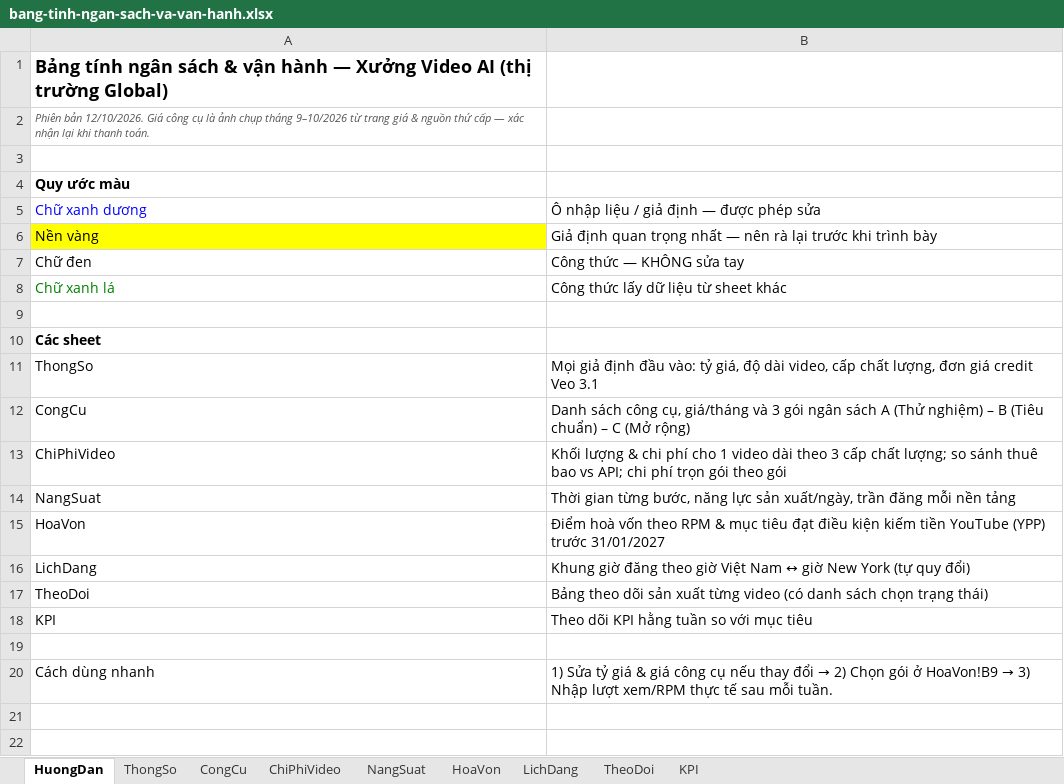
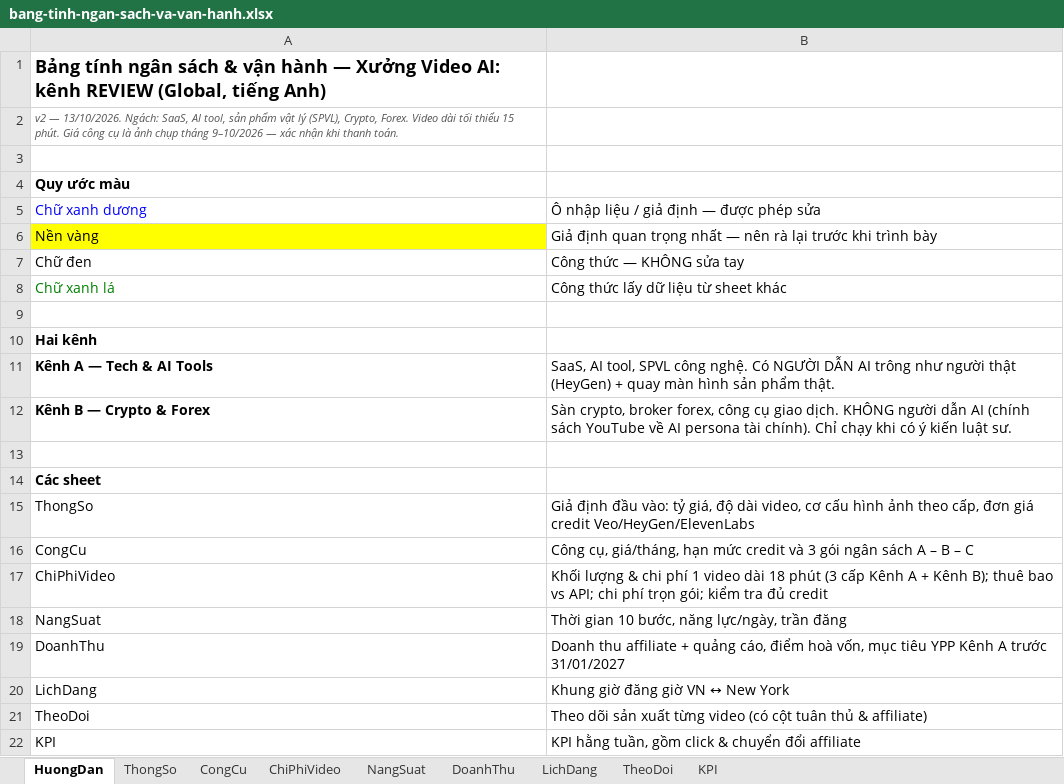
Before and after one commit to trunghieutayninhavenue305008-tech/video-ai, an Excel workbook: ke-hoach/bang-tinh-ngan-sach-va-van-hanh.xlsx, sheet HuongDan, drawn as a sheet; values as stored, in another font and other column widths than the file's, no borders; removed rows and columns are numbered as before the commit, all else as after; the diff names each change by its address in the sheet, - before the commit and + after, or states it on an @@ line.

```diff
--- a/ke-hoach/bang-tinh-ngan-sach-va-van-hanh.xlsx (sheet HuongDan)
+++ b/ke-hoach/bang-tinh-ngan-sach-va-van-hanh.xlsx (sheet HuongDan)
-sheet tab: HoaVon
+sheet tab: DoanhThu
-A1: …Xưởng Video AI (thị trường Global)
+A1: …Xưởng Video AI: kênh REVIEW (Global, tiếng Anh)
-A2: Phiên bản 12/10/2026. Giá công cụ là ảnh chụp tháng 9–10/2026 từ trang giá & nguồn thứ cấp — xác nhận lại khi thanh…
+A2: v2 — 13/10/2026. Ngách: SaaS, AI tool, sản phẩm vật lý (SPVL), Crypto, Forex. Video dài tối thiểu 15 phút. Giá công cụ là ảnh chụp tháng 9–10/2026 — xác nhận khi thanh…
+row 10: Hai kênh
+row 11: Kênh A — Tech & AI Tools | SaaS, AI tool, SPVL công nghệ. Có NGƯỜI DẪN AI trông như người thật (HeyGen) + quay màn hình sản phẩm thật.
+row 12: Kênh B — Crypto & Forex | Sàn crypto, broker forex, công cụ giao dịch. KHÔNG người dẫn AI (chính sách YouTube về AI persona tài chính). Chỉ chạy khi có ý kiến luật sư.
+row 13: (empty)
-B15: Mọi giả định đầu vào: tỷ giá, độ dài video, cấp chất lượng, đơn giá credit Veo 3.1
+B15: Giả định đầu vào: tỷ giá, độ dài video, cơ cấu hình ảnh theo cấp, đơn giá credit Veo/HeyGen/ElevenLabs
-B16: Danh sách công cụ, giá/tháng và 3 gói ngân sách A (Thử nghiệm) – B (Tiêu chuẩn) – C (Mở rộng)
+B16: Công cụ, giá/tháng, hạn mức credit và 3 gói ngân sách A – B – C
-B17: …chi phí cho 1 video dài theo 3 cấp chất lượng; so sánh thuê bao vs API; chi phí trọn gói theo gói
+B17: …chi phí 1 video dài 18 phút (3 cấp Kênh A + Kênh B); thuê bao vs API; chi phí trọn gói; kiểm tra đủ credit
-B18: Thời gian từng bước, năng lực sản xuất/ngày, trần đăng mỗi nền tảng
+B18: Thời gian 10 bước, năng lực/ngày, trần đăng
-row 15: HoaVon | Điểm hoà vốn theo RPM & mục tiêu đạt điều kiện kiếm tiền YouTube (YPP) trước 31/01/2027
+row 19: DoanhThu | Doanh thu affiliate + quảng cáo, điểm hoà vốn, mục tiêu YPP Kênh A trước 31/01/2027
-B20: …giờ đăng theo giờ Việt Nam ↔ giờ New York (tự quy đổi)
+B20: …giờ đăng giờ VN ↔ New York
-B21: Bảng theo dõi sản xuất từng video (có danh sách chọn trạng thái)
+B21: Theo dõi sản xuất từng video (có cột tuân thủ & affiliate)
-B22: Theo dõi KPI hằng tuần so với mục tiêu
+B22: KPI hằng tuần, gồm click & chuyển đổi affiliate
-row 19: (empty)
-row 20: Cách dùng nhanh | 1) Sửa tỷ giá & giá công cụ nếu thay đổi → 2) Chọn gói ở HoaVon!B9 → 3) Nhập lượt xem/RPM thực tế sau mỗi tuần.
```
Also changed, not shown: sheet ChiPhiVideo, sheet NangSuat, sheet DoanhThu, sheet CongCu, sheet ThongSo, sheet TheoDoi, 2 more sheets, formulas that keep their value, 25 other files.
